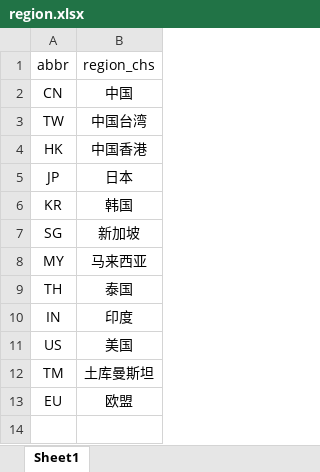
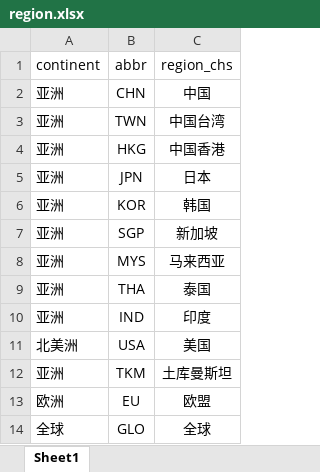
Before and after one commit to smartladus/QmServer, an Excel workbook: db_data/region.xlsx, sheet Sheet1, drawn as a sheet; values as stored, in another font and other column widths than the file's, no borders; addresses are those after the commit; the diff names each change by its address in the sheet, - before the commit and + after, or states it on an @@ line.

```diff
--- a/db_data/region.xlsx (sheet Sheet1)
+++ b/db_data/region.xlsx (sheet Sheet1)
+column A (continent), rows 2-13: 亚洲 | 亚洲 | 亚洲 | 亚洲 | 亚洲 | 亚洲 | 亚洲 | 亚洲 | 亚洲 | 北美洲 | 亚洲 | 欧洲
-B2 (abbr): CN
+B2 (abbr): CHN
-B3 (abbr): TW
+B3 (abbr): TWN
-B4 (abbr): HK
+B4 (abbr): HKG
-B5 (abbr): JP
+B5 (abbr): JPN
-B6 (abbr): KR
+B6 (abbr): KOR
-B7 (abbr): SG
+B7 (abbr): SGP
-B8 (abbr): MY
+B8 (abbr): MYS
-B9 (abbr): TH
+B9 (abbr): THA
-B10 (abbr): IN
+B10 (abbr): IND
-B11 (abbr): US
+B11 (abbr): USA
-B12 (abbr): TM
+B12 (abbr): TKM
+row 14: 全球 | GLO | 全球
```
Also changed, not shown: db_data/cert_category.xlsx, db_data/cert_kanban.xlsx, 3 other files.
